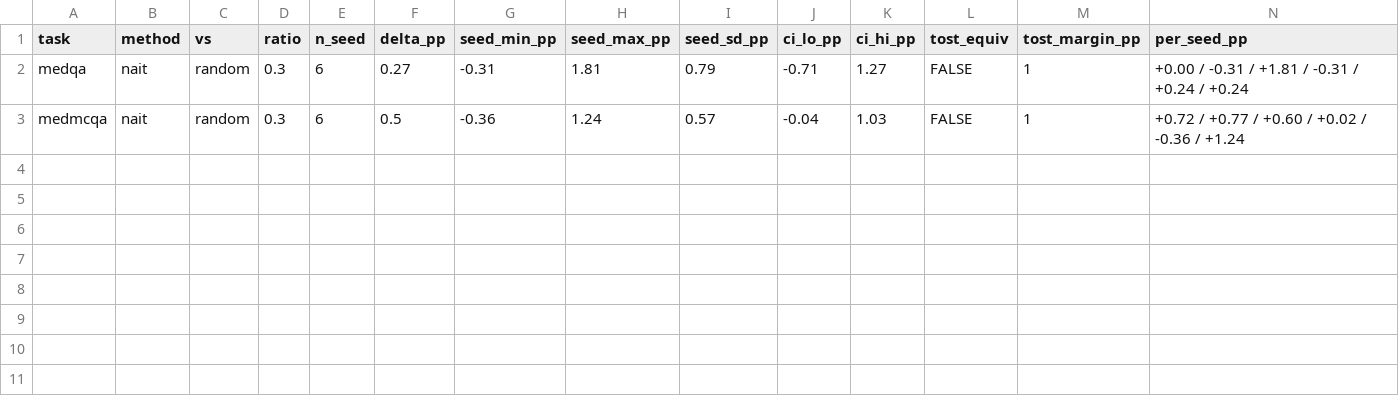
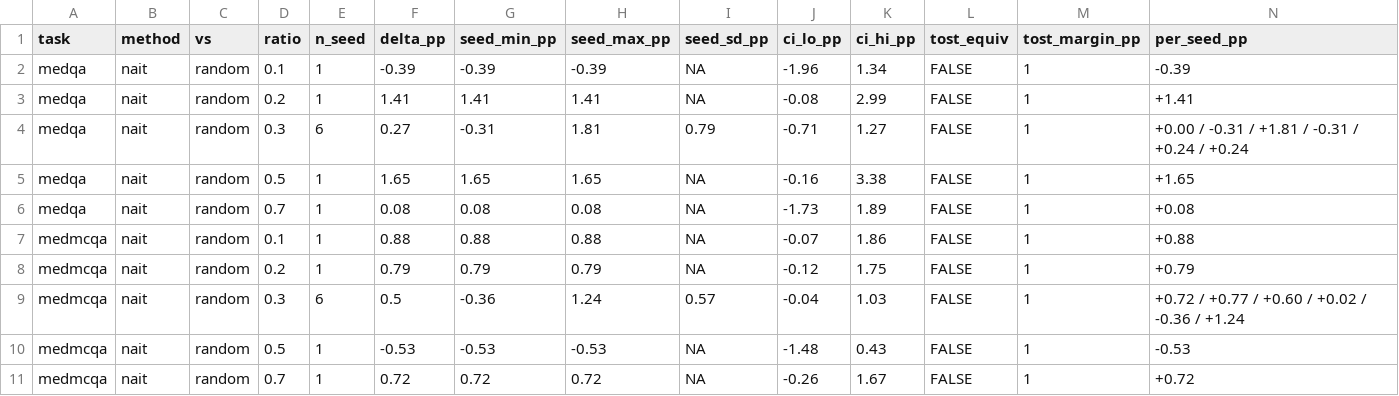
Before and after one commit to wyw-yy/datadiet-ehr, a CSV file: results/eq_contrast.csv, drawn as a sheet; only a part is shown; rows hold the shown columns only; the diff names each change by its address in the sheet, - before the commit and + after, or states it on an @@ line.

```diff
--- a/results/eq_contrast.csv
+++ b/results/eq_contrast.csv
+row 2: medqa | nait | random | 0.1 | 1 | -0.39 | -0.39 | -0.39 | NA | -1.96 | 1.34 | FALSE | 1 | -0.39
+row 3: medqa | nait | random | 0.2 | 1 | 1.41 | 1.41 | 1.41 | NA | -0.08 | 2.99 | FALSE | 1 | +1.41
+row 5: medqa | nait | random | 0.5 | 1 | 1.65 | 1.65 | 1.65 | NA | -0.16 | 3.38 | FALSE | 1 | +1.65
+row 6: medqa | nait | random | 0.7 | 1 | 0.08 | 0.08 | 0.08 | NA | -1.73 | 1.89 | FALSE | 1 | +0.08
+row 7: medmcqa | nait | random | 0.1 | 1 | 0.88 | 0.88 | 0.88 | NA | -0.07 | 1.86 | FALSE | 1 | +0.88
+row 8: medmcqa | nait | random | 0.2 | 1 | 0.79 | 0.79 | 0.79 | NA | -0.12 | 1.75 | FALSE | 1 | +0.79
+row 10: medmcqa | nait | random | 0.5 | 1 | -0.53 | -0.53 | -0.53 | NA | -1.48 | 0.43 | FALSE | 1 | -0.53
+row 11: medmcqa | nait | random | 0.7 | 1 | 0.72 | 0.72 | 0.72 | NA | -0.26 | 1.67 | FALSE | 1 | +0.72
```
Also changed, not shown: results/compute_table.csv, results/eq_per_seed.csv, 27 other files.
